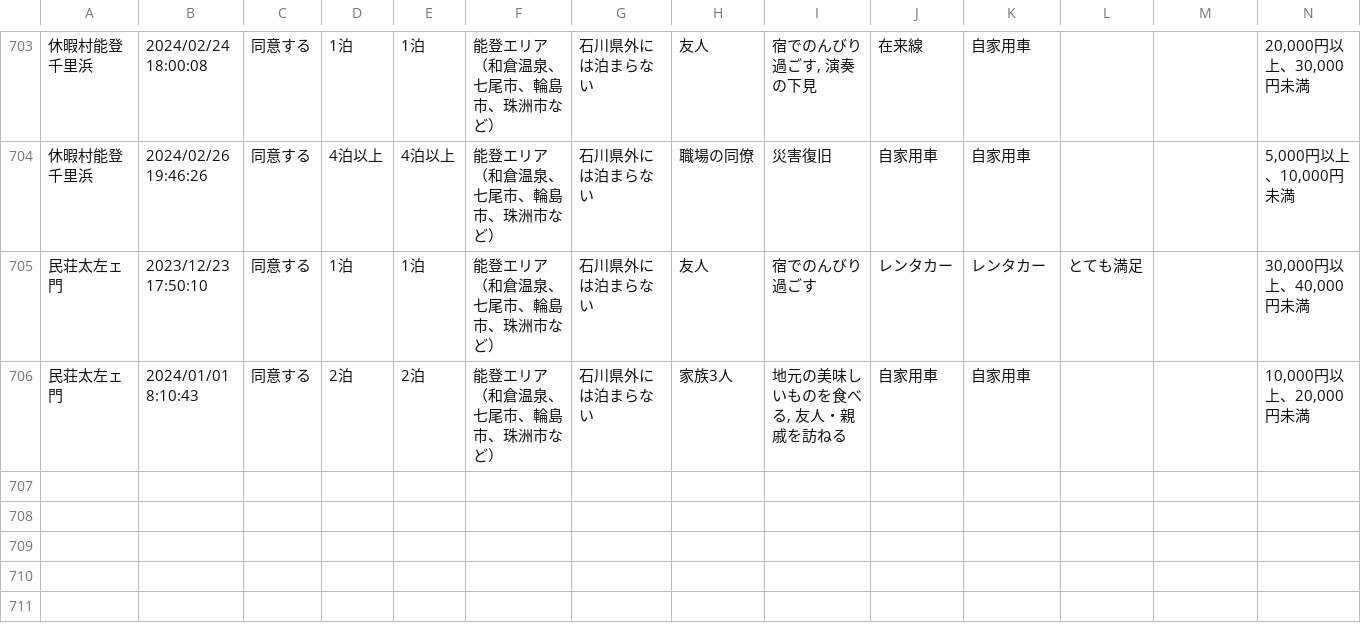
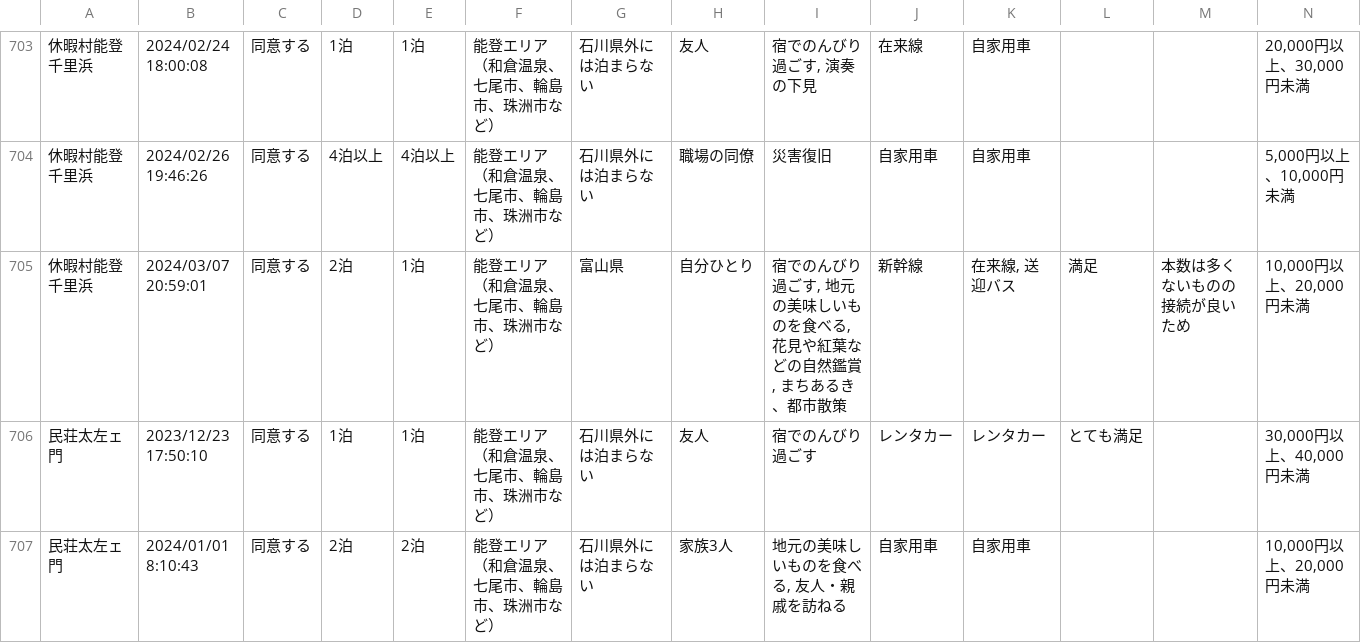
Before and after one commit to code4fukui/ishikawa-kanko-survey, a CSV file: noto.csv, drawn as a sheet; only a part is shown, gaps mark what is left out; rows hold the shown columns only; the diff names each change by its address in the sheet, - before the commit and + after, or states it on an @@ line.

```diff
--- a/noto.csv
+++ b/noto.csv
+row 705: 休暇村能登千里浜 | 2024/03/07 20:59:01 | 同意する | 2泊 | 1泊 | 能登エリア （和倉温泉、七尾市、輪島市、珠洲市など） | 富山県 | 自分ひとり | 宿でのんびり過ごす, 地元の美味しいものを食べる, 花見や紅葉などの自然鑑賞, まちあるき、都市散策 | 新幹線 | 在来線, 送迎バス | 満足 | 本数は多くないものの接続が良いため | 10,000円以上、20,000円未満
```
Also changed, not shown: kaga.csv, 2 other files.
